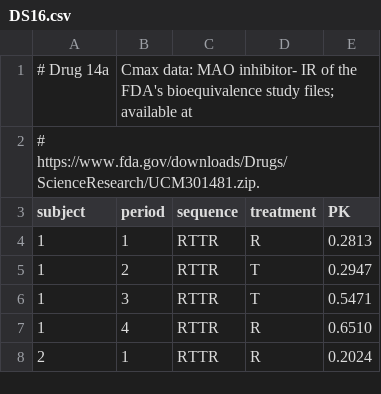
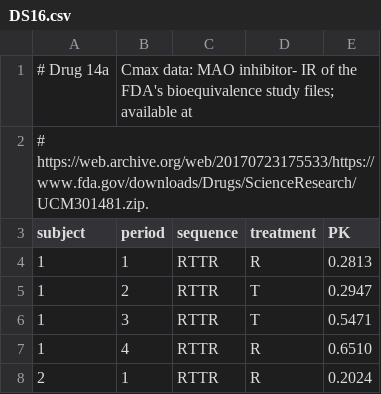
Before and after one commit to Helmut01/replicateBE, a CSV file: inst/extdata/DS16.csv, drawn as a sheet; only a part is shown.

```diff
--- a/inst/extdata/DS16.csv
+++ b/inst/extdata/DS16.csv
@@ -1,3 +1,3 @@
 # Drug 14a, Cmax data: MAO inhibitor- IR of the FDA's bioequivalence study files; available at
-# https://www.fda.gov/downloads/Drugs/ScienceResearch/UCM301481.zip.
+# https://web.archive.org/web/20170723175533/https://www.fda.gov/downloads/Drugs/ScienceResearch/UCM301481.zip.
 subject,period,sequence,treatment,PK
```
Also changed, not shown: inst/extdata/DS01.csv, inst/extdata/DS02.csv, 3 other files.
